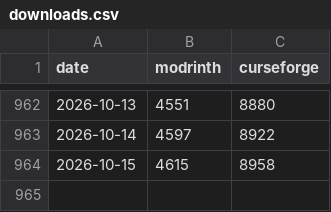
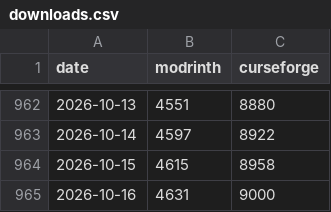
Before and after one commit to pauverblom/flight-affinity, a CSV file: downloads.csv, drawn as a sheet; only a part is shown, gaps mark what is left out.

```diff
--- a/downloads.csv
+++ b/downloads.csv
@@ -964 +964,2 @@ date,modrinth,curseforge
 2026-10-15,4615,8958
+2026-10-16,4631,9000
```
Also changed, not shown: 1 other file.
